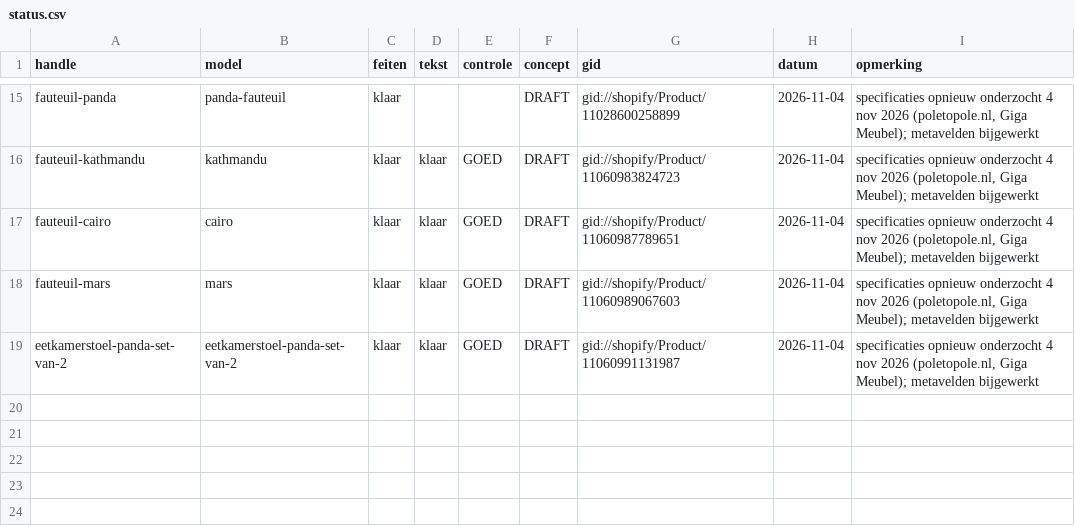
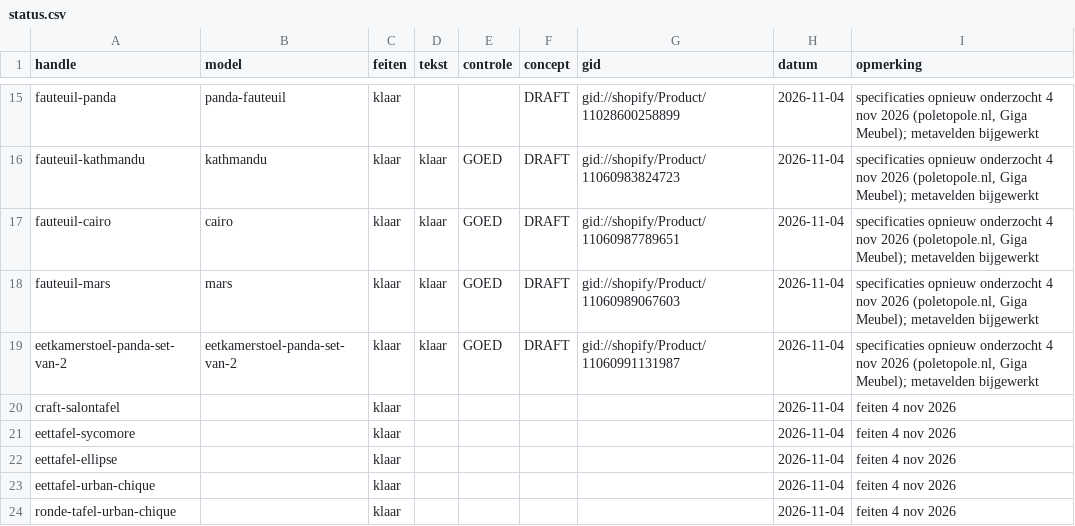
Before and after one commit to jeffreydj1996/Inhuys, a CSV file: data/status.csv, drawn as a sheet; only a part is shown, gaps mark what is left out.

```diff
--- a/data/status.csv
+++ b/data/status.csv
@@ -19 +19,6 @@ fauteuil-mars;mars;klaar;klaar;GOED;DRAFT;gid://shopify/Product/11060989067603;2
 eetkamerstoel-panda-set-van-2;eetkamerstoel-panda-set-van-2;klaar;klaar;GOED;DRAFT;gid://shopify/Product/11060991131987;2026-11-04;"specificaties opnieuw onderzocht 4 nov 2026 (poletopole.nl, Giga Meubel); metavelden bijgewerkt"
+craft-salontafel;;klaar;;;;;2026-11-04;feiten 4 nov 2026
+eettafel-sycomore;;klaar;;;;;2026-11-04;feiten 4 nov 2026
+eettafel-ellipse;;klaar;;;;;2026-11-04;feiten 4 nov 2026
+eettafel-urban-chique;;klaar;;;;;2026-11-04;feiten 4 nov 2026
+ronde-tafel-urban-chique;;klaar;;;;;2026-11-04;feiten 4 nov 2026
```
Also changed, not shown: 12 other files.
